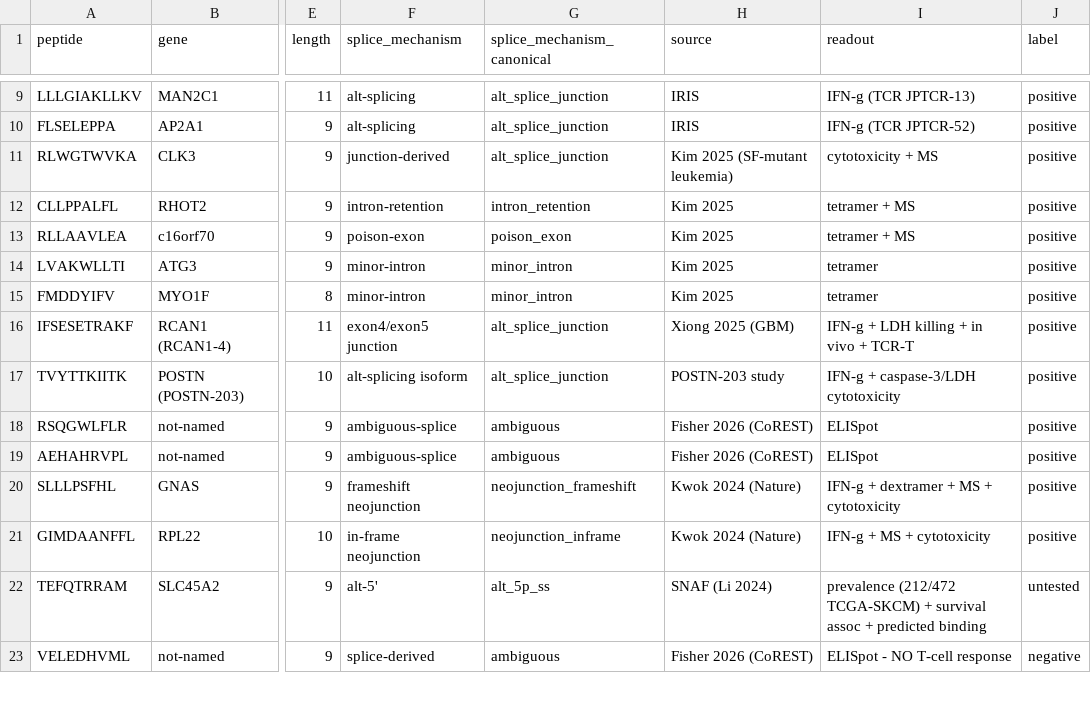
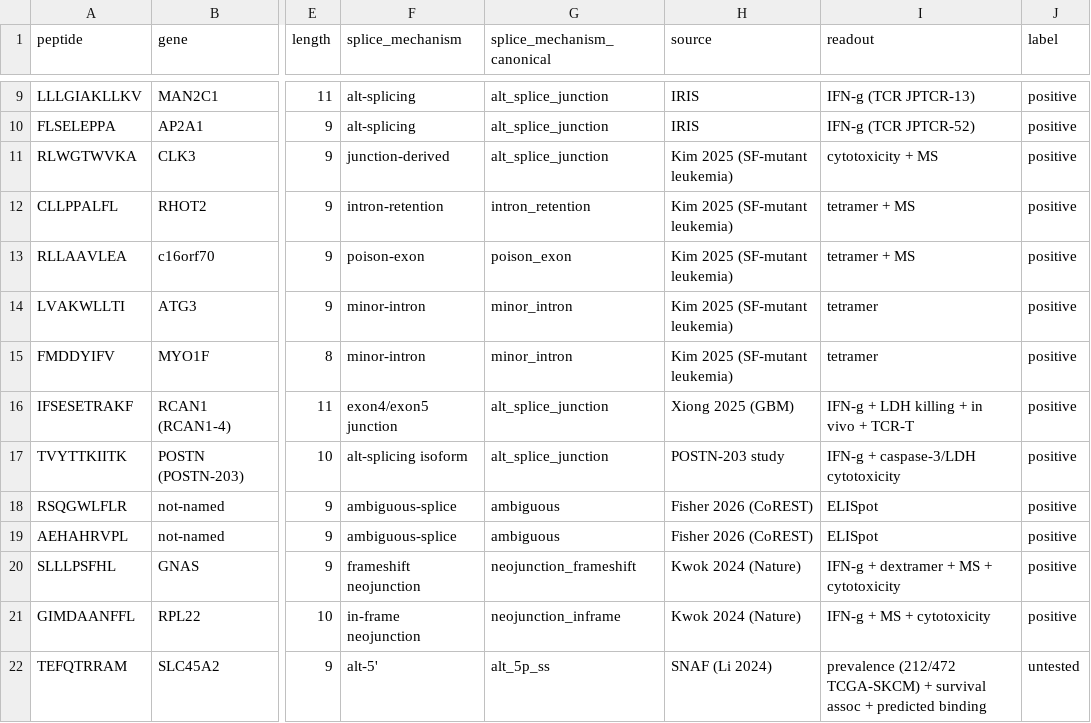
Before and after one commit to Jin-HoMLee/splice-neoepitope-pipeline, a TSV file: research/experiments/issue_680_splice_immunogenicity_registry/registry.tsv, drawn as a sheet; only a part is shown, gaps mark what is left out; the shorter side is filled out with more unchanged rows; the diff names each change by its address in the sheet, - before the commit and + after, or states it on an @@ line.

Commit message:
research(scientist): address @claude review on #838
- canonicalize the Kim source string (4x 'Kim 2025' -> 'Kim 2025 (SF-mutant
  leukemia)'; the #838 rows had deepened the per-study source-string split)
- README source count: '~13 sources' -> '11 studies, 14 source strings' (accurate)
- RPL22 GIMDAANFEQFLQER WT verified against UniProt P35268 (no change needed)
- validator PASS (96 rows)

```diff
--- a/research/experiments/issue_680_splice_immunogenicity_registry/registry.tsv
+++ b/research/experiments/issue_680_splice_immunogenicity_registry/registry.tsv
-H12:H15 (source): Kim 2025
+H12:H15 (source): Kim 2025 (SF-mutant leukemia)
```
Also changed, not shown: 1 other file.
